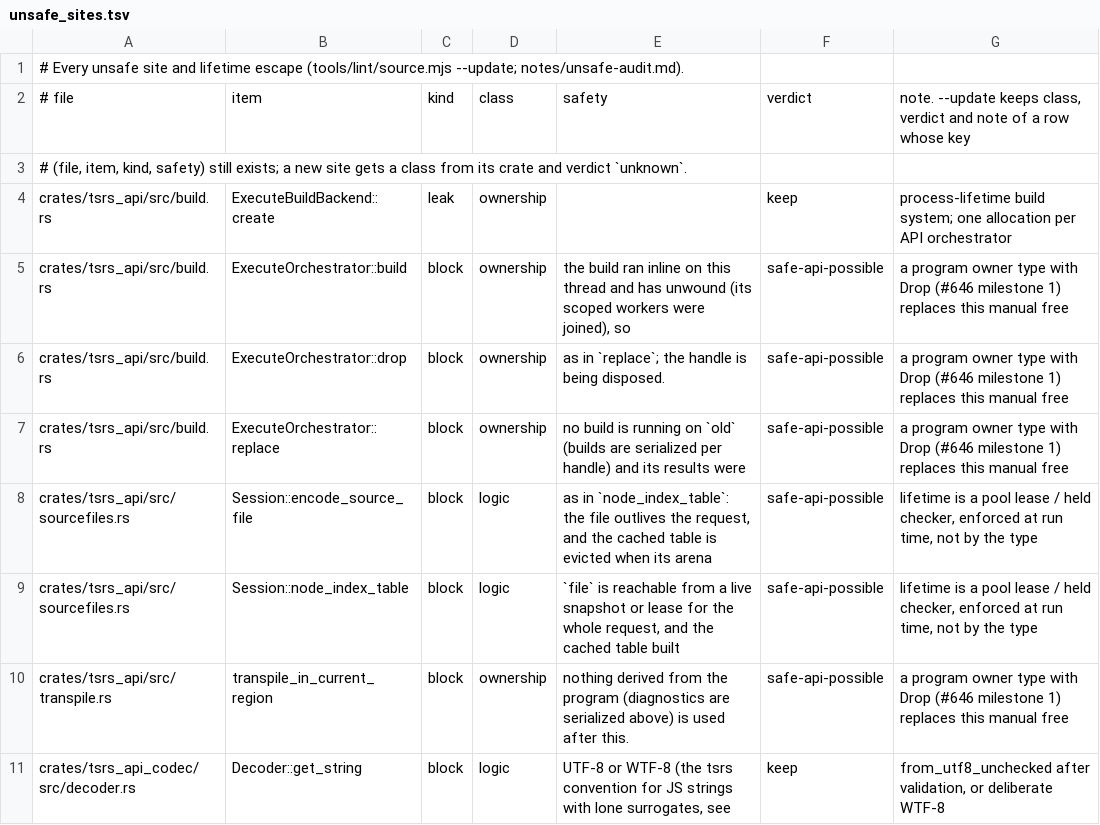
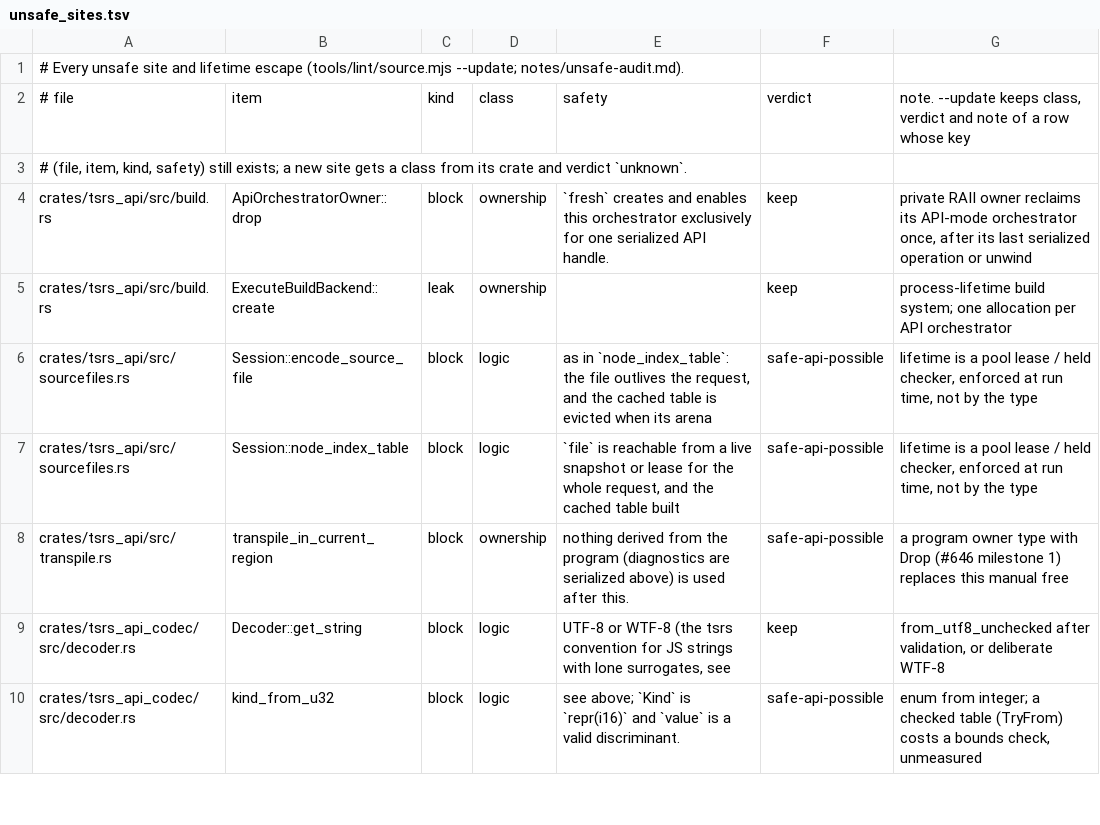
Before and after one commit to RobertSandiford/tsrs-ti, a TSV file: tools/lint/unsafe_sites.tsv, drawn as a sheet; only a part is shown; the shorter side is filled out with more unchanged rows.

Commit message:
refactor(api): own build orchestrator cleanup (#755)

```diff
--- a/tools/lint/unsafe_sites.tsv
+++ b/tools/lint/unsafe_sites.tsv
@@ -3,6 +3,4 @@
 # (file, item, kind, safety) still exists; a new site gets a class from its crate and verdict `unknown`.
+crates/tsrs_api/src/build.rs	ApiOrchestratorOwner::drop	block	ownership	`fresh` creates and enables this orchestrator exclusively for one serialized API handle.	keep	private RAII owner reclaims its API-mode orchestrator once, after its last serialized operation or unwind
 crates/tsrs_api/src/build.rs	ExecuteBuildBackend::create	leak	ownership		keep	process-lifetime build system; one allocation per API orchestrator
-crates/tsrs_api/src/build.rs	ExecuteOrchestrator::build	block	ownership	the build ran inline on this thread and has unwound (its scoped workers were joined), so	safe-api-possible	a program owner type with Drop (#646 milestone 1) replaces this manual free
-crates/tsrs_api/src/build.rs	ExecuteOrchestrator::drop	block	ownership	as in `replace`; the handle is being disposed.	safe-api-possible	a program owner type with Drop (#646 milestone 1) replaces this manual free
-crates/tsrs_api/src/build.rs	ExecuteOrchestrator::replace	block	ownership	no build is running on `old` (builds are serialized per handle) and its results were	safe-api-possible	a program owner type with Drop (#646 milestone 1) replaces this manual free
 crates/tsrs_api/src/sourcefiles.rs	Session::encode_source_file	block	logic	as in `node_index_table`: the file outlives the request, and the cached table is evicted when its arena	safe-api-possible	lifetime is a pool lease / held checker, enforced at run time, not by the type
```
Also changed, not shown: 2 other files.
